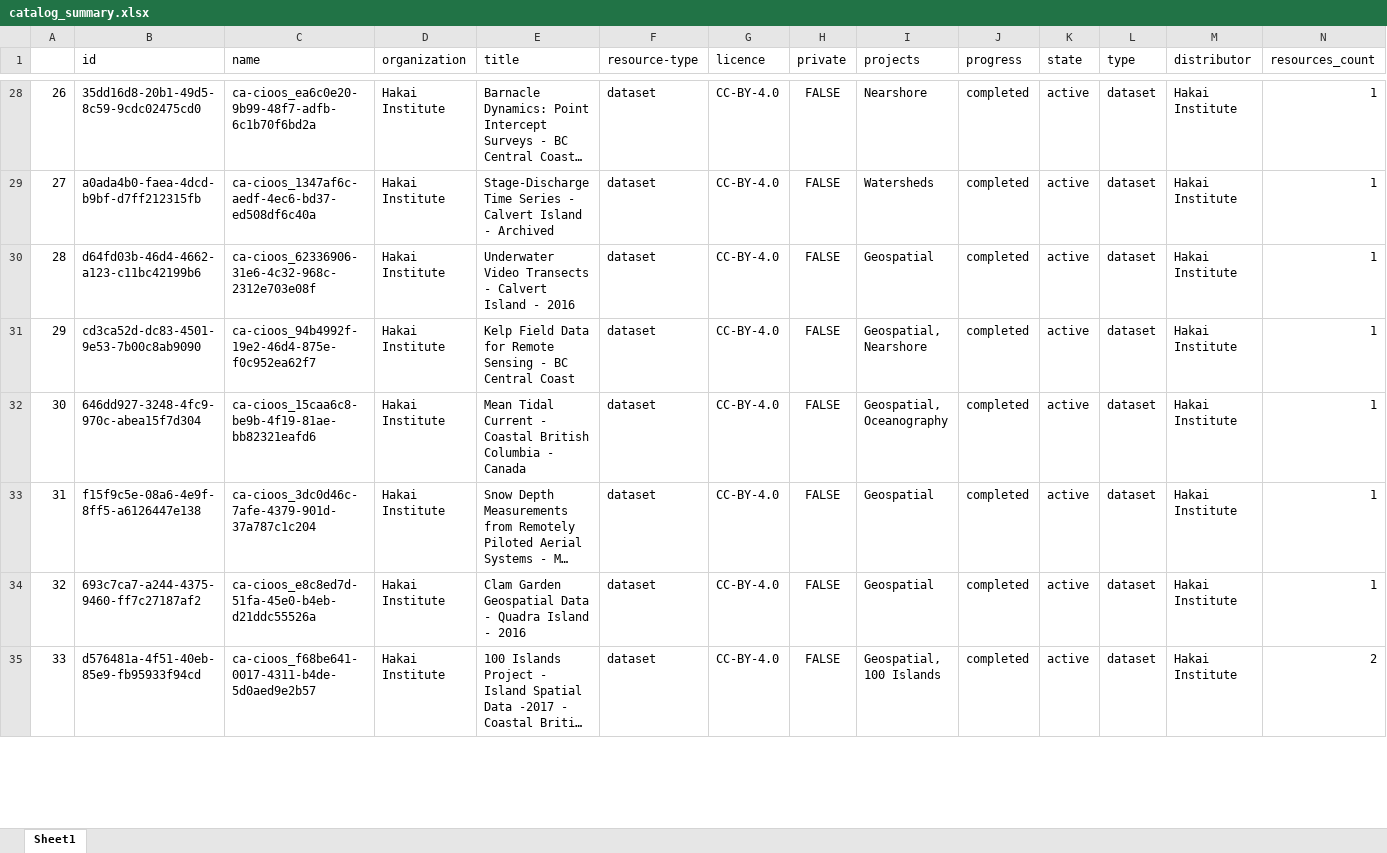
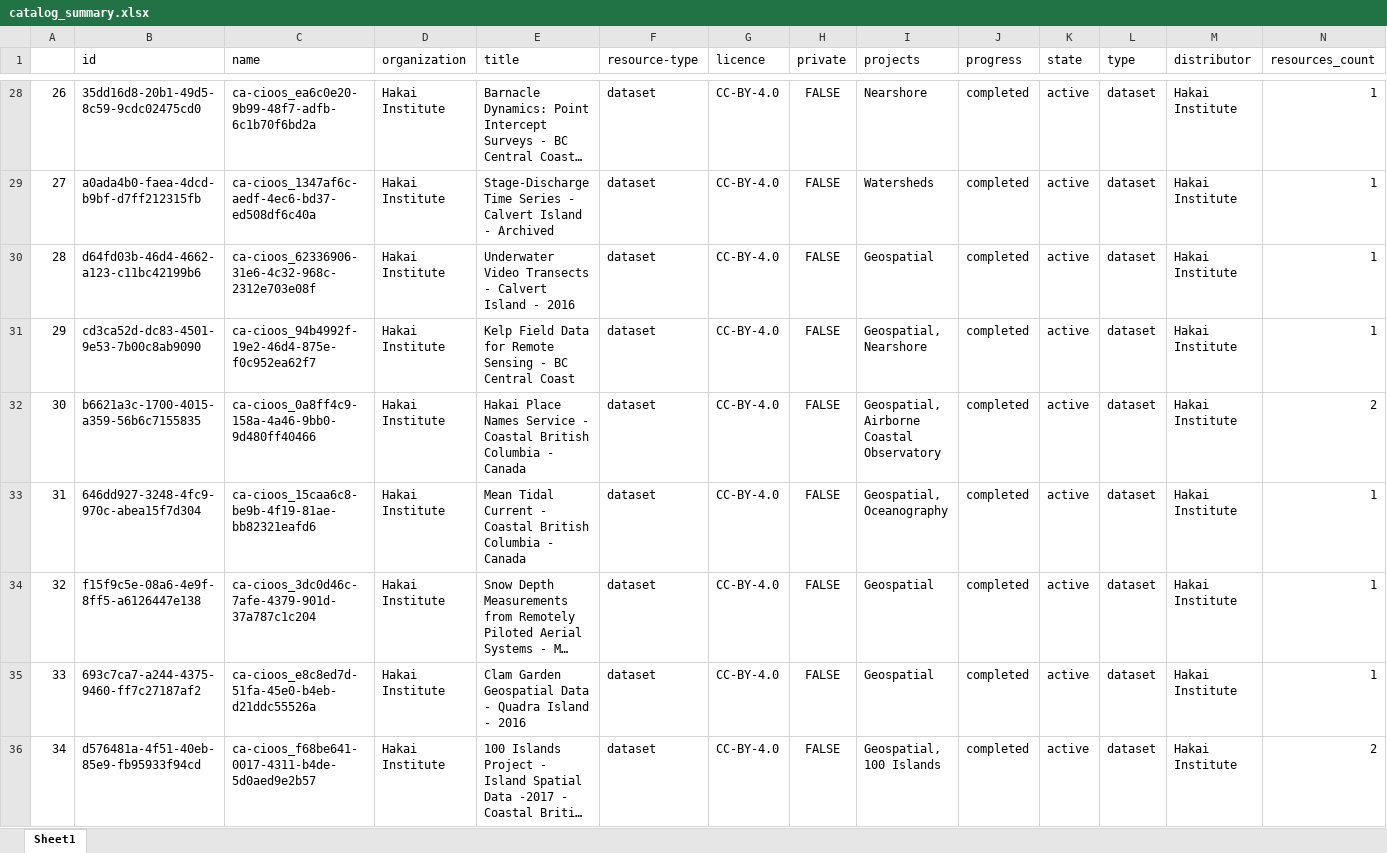
Before and after one commit to HakaiInstitute/hakai-ckan-records-checks, an Excel workbook: docs/catalog_summary.xlsx, sheet Sheet1, drawn as a sheet; only a part is shown, gaps mark what is left out; long unchanged cells end in …; values as stored, in another font and other column widths than the file's, no borders; addresses are those after the commit; rows hold the shown columns only; the diff covers the shown part only; the diff names each change by its address in the sheet, - before the commit and + after, or states it on an @@ line.

```diff
--- a/docs/catalog_summary.xlsx (sheet Sheet1)
+++ b/docs/catalog_summary.xlsx (sheet Sheet1)
+row 32: 30 | b6621a3c-1700-4015-a359-56b6c7155835 | ca-cioos_0a8ff4c9-158a-4a46-9bb0-9d480ff40466 | Hakai Institute | Hakai Place Names Service - Coastal British Columbia - Canada | dataset | CC-BY-4.0 | FALSE | Geospatial, Airborne Coastal Observatory | completed | active | dataset | Hakai Institute | 2
@@ column A renumbered from row 33 down @@
```
Also changed, not shown: 2 removed rows, 3 moved rows and 1 edited cell elsewhere in this sheet, docs/issues_list.xlsx, 13 other files.
